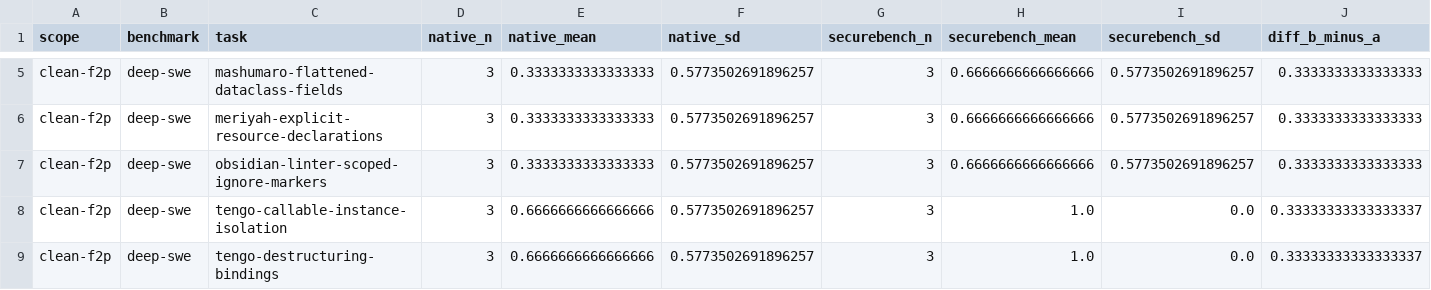
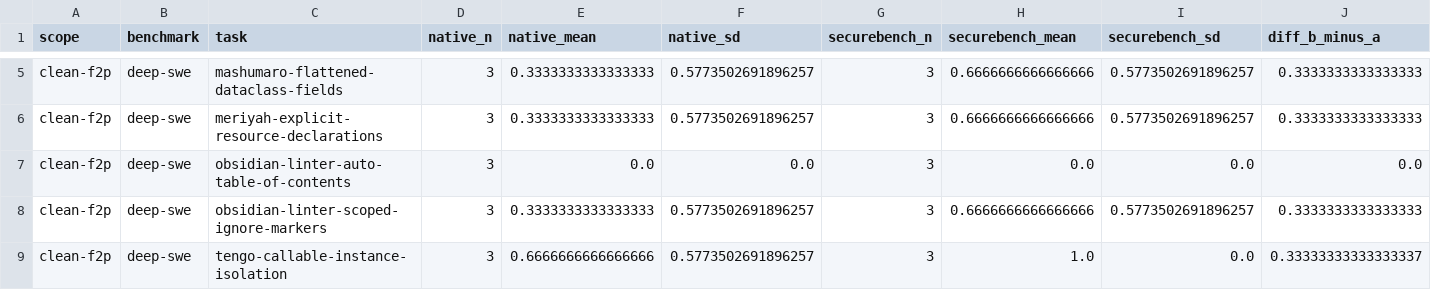
Before and after one commit to nathanhoulamy/securebench, a CSV file: docs/campaign/2026-09-25/aggregate/per_task_clean-f2p.csv, drawn as a sheet; only a part is shown, gaps mark what is left out; the shorter side is filled out with more unchanged rows; the diff names each change by its address in the sheet, - before the commit and + after, or states it on an @@ line.

```diff
--- a/docs/campaign/2026-09-25/aggregate/per_task_clean-f2p.csv
+++ b/docs/campaign/2026-09-25/aggregate/per_task_clean-f2p.csv
+row 7: clean-f2p | deep-swe | obsidian-linter-auto-table-of-contents | 3 | 0.0 | 0.0 | 3 | 0.0 | 0.0 | 0.0
```
Also changed, not shown: docs/campaign/2026-09-25/aggregate/per_benchmark_clean-f2p.csv, docs/campaign/2026-09-25/aggregate/per_task_all.csv, 18 other files.
